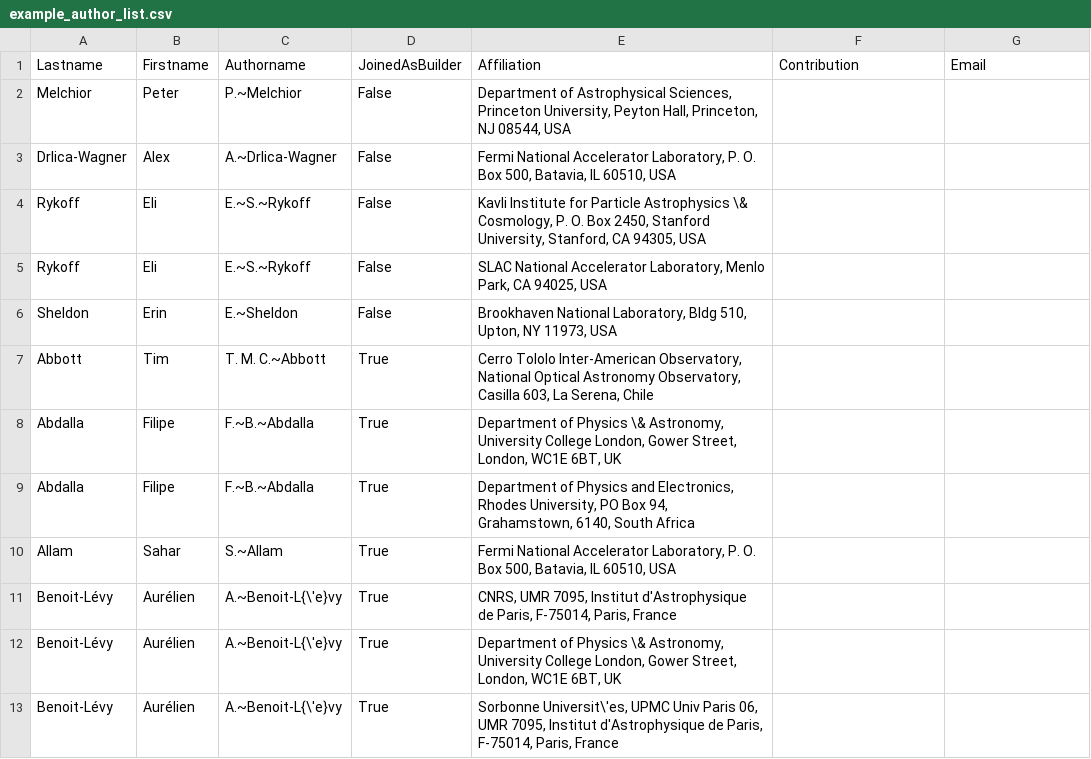
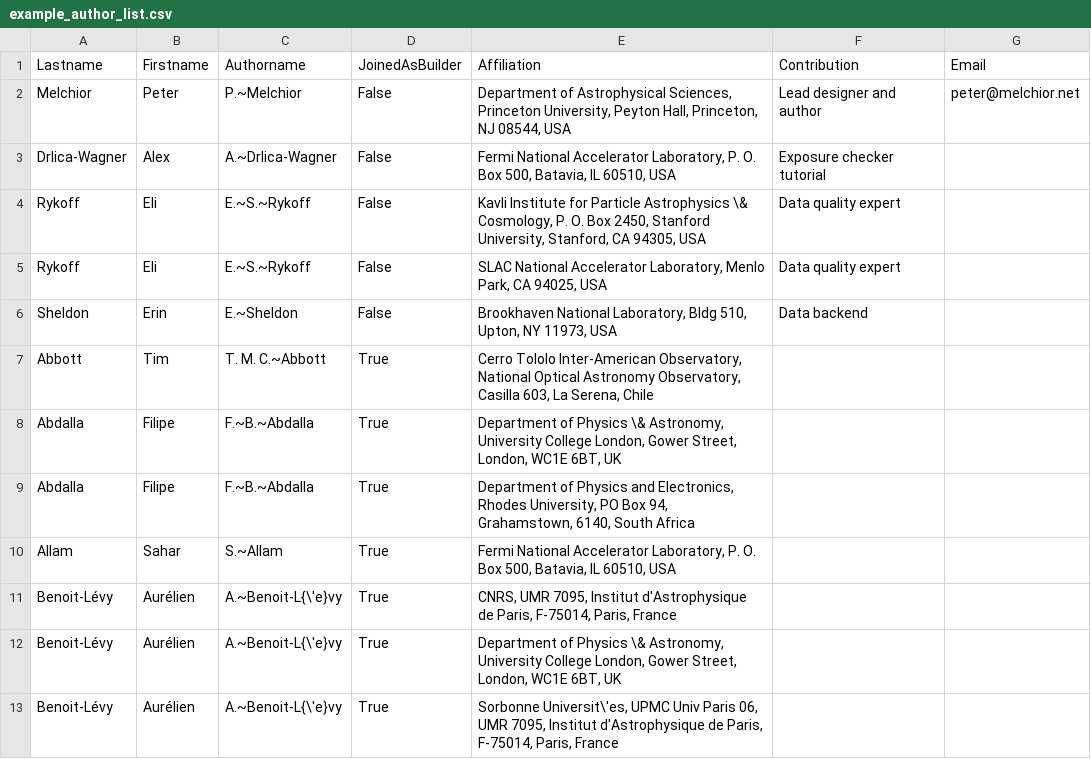
Before and after one commit to DarkEnergySurvey/mkauthlist, a CSV file: data/example_author_list.csv, drawn as a sheet; only a part is shown.

Commit message:
Adding tests for author list options

```diff
--- a/data/example_author_list.csv
+++ b/data/example_author_list.csv
@@ -1,7 +1,7 @@
 Lastname,Firstname,Authorname,JoinedAsBuilder,Affiliation,Contribution,Email
-Melchior,Peter,P.~Melchior,False,"Department of Astrophysical Sciences, Princeton University, Peyton Hall, Princeton, NJ 08544, USA",,
-Drlica-Wagner,Alex,A.~Drlica-Wagner,False,"Fermi National Accelerator Laboratory, P. O. Box 500, Batavia, IL 60510, USA",,
-Rykoff,Eli,E.~S.~Rykoff,False,"Kavli Institute for Particle Astrophysics \& Cosmology, P. O. Box 2450, Stanford University, Stanford, CA 94305, USA",,
-Rykoff,Eli,E.~S.~Rykoff,False,"SLAC National Accelerator Laboratory, Menlo Park, CA 94025, USA",,
-Sheldon,Erin,E.~Sheldon,False,"Brookhaven National Laboratory, Bldg 510, Upton, NY 11973, USA",,
+Melchior,Peter,P.~Melchior,False,"Department of Astrophysical Sciences, Princeton University, Peyton Hall, Princeton, NJ 08544, USA","Lead designer and author",peter@melchior.net
+Drlica-Wagner,Alex,A.~Drlica-Wagner,False,"Fermi National Accelerator Laboratory, P. O. Box 500, Batavia, IL 60510, USA","Exposure checker tutorial",
+Rykoff,Eli,E.~S.~Rykoff,False,"Kavli Institute for Particle Astrophysics \& Cosmology, P. O. Box 2450, Stanford University, Stanford, CA 94305, USA","Data quality expert",
+Rykoff,Eli,E.~S.~Rykoff,False,"SLAC National Accelerator Laboratory, Menlo Park, CA 94025, USA","Data quality expert",
+Sheldon,Erin,E.~Sheldon,False,"Brookhaven National Laboratory, Bldg 510, Upton, NY 11973, USA","Data backend",
 Abbott,Tim,T. M. C.~Abbott,True,"Cerro Tololo Inter-American Observatory, National Optical Astronomy Observatory, Casilla 603, La Serena, Chile",,
```
Also changed, not shown: 3 other files.
